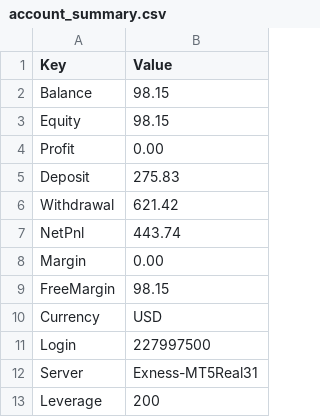
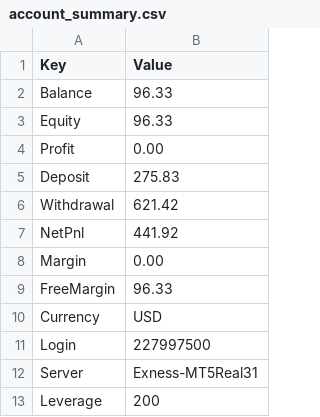
Before and after one commit to Tradezyy/Tradezy-v2, a CSV file: data/account_summary.csv, drawn as a sheet.

Commit message:
Auto update 2026-05-22 16:13

```diff
--- a/data/account_summary.csv
+++ b/data/account_summary.csv
@@ -1,4 +1,4 @@
 Key,Value
-Balance,98.15
-Equity,98.15
+Balance,96.33
+Equity,96.33
 Profit,0.00
@@ -6,5 +6,5 @@ Deposit,275.83
 Withdrawal,621.42
-NetPnl,443.74
+NetPnl,441.92
 Margin,0.00
-FreeMargin,98.15
+FreeMargin,96.33
 Currency,USD
```
